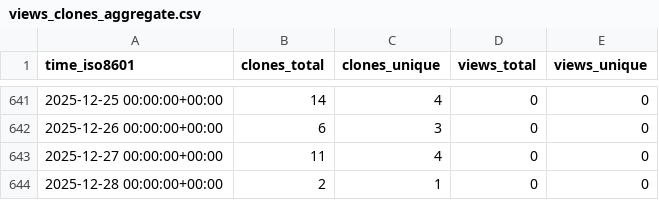
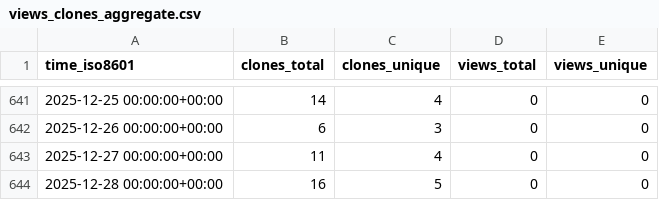
Before and after one commit to stablecaps/elk-stack-deploy-demo, a CSV file: stablecaps/elk-stack-deploy-demo/ghrs-data/views_clones_aggregate.csv, drawn as a sheet; only a part is shown, gaps mark what is left out.

```diff
--- a/stablecaps/elk-stack-deploy-demo/ghrs-data/views_clones_aggregate.csv
+++ b/stablecaps/elk-stack-deploy-demo/ghrs-data/views_clones_aggregate.csv
@@ -643,2 +643,2 @@ time_iso8601,clones_total,clones_unique,views_total,views_unique
 2025-12-27 00:00:00+00:00,11,4,0,0
-2025-12-28 00:00:00+00:00,2,1,0,0
+2025-12-28 00:00:00+00:00,16,5,0,0
```
Also changed, not shown: 1 other file.
